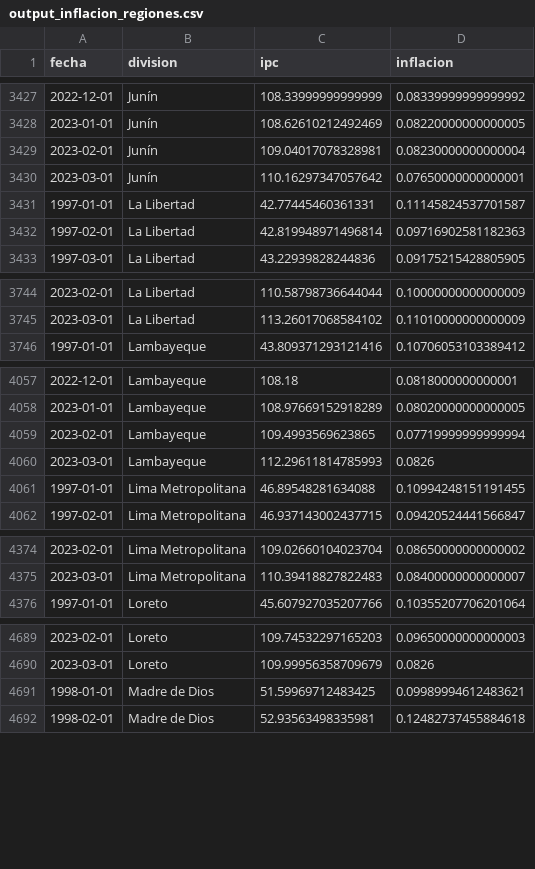
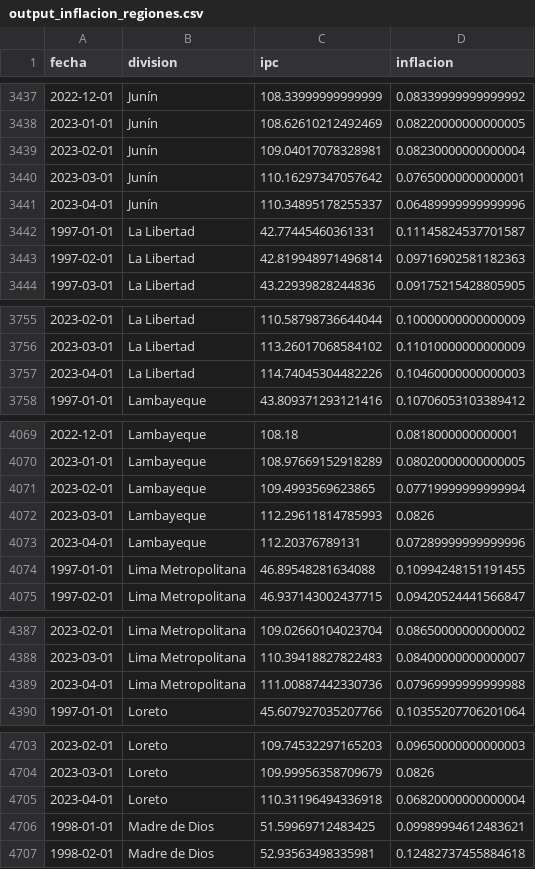
Before and after one commit to vfuentesc/IPE_DataViz, a CSV file: Inflacion/output_inflacion_regiones.csv, drawn as a sheet; only a part is shown, gaps mark what is left out; the diff covers the shown part only; the diff names each change by its address in the sheet, - before the commit and + after, or states it on an @@ line.

```diff
--- a/Inflacion/output_inflacion_regiones.csv
+++ b/Inflacion/output_inflacion_regiones.csv
+row 3441: 2023-04-01 | Junín | 110.34895178255337 | 0.06489999999999996
+row 3757: 2023-04-01 | La Libertad | 114.74045304482226 | 0.10460000000000003
+row 4073: 2023-04-01 | Lambayeque | 112.20376789131 | 0.07289999999999996
+row 4389: 2023-04-01 | Lima Metropolitana | 111.00887442330736 | 0.07969999999999988
+row 4705: 2023-04-01 | Loreto | 110.31196494336918 | 0.06820000000000004
```
Also changed, not shown: 20 added rows elsewhere in this file.
